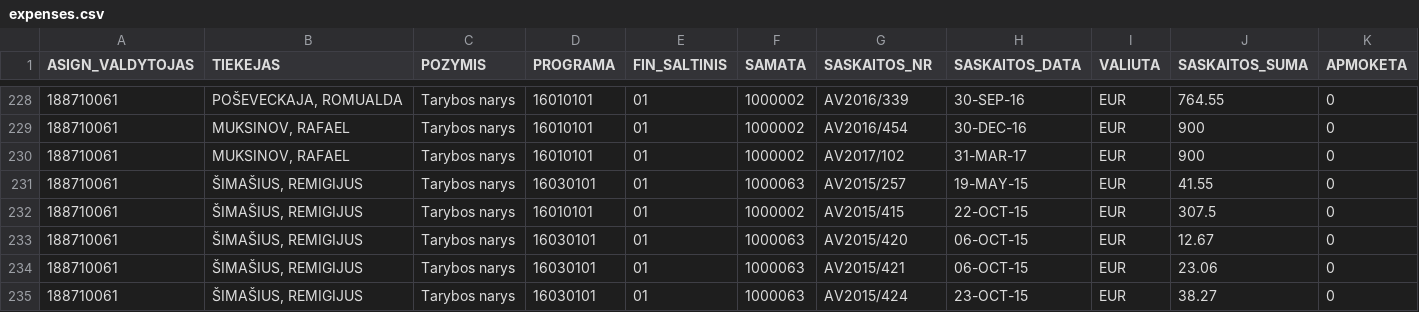
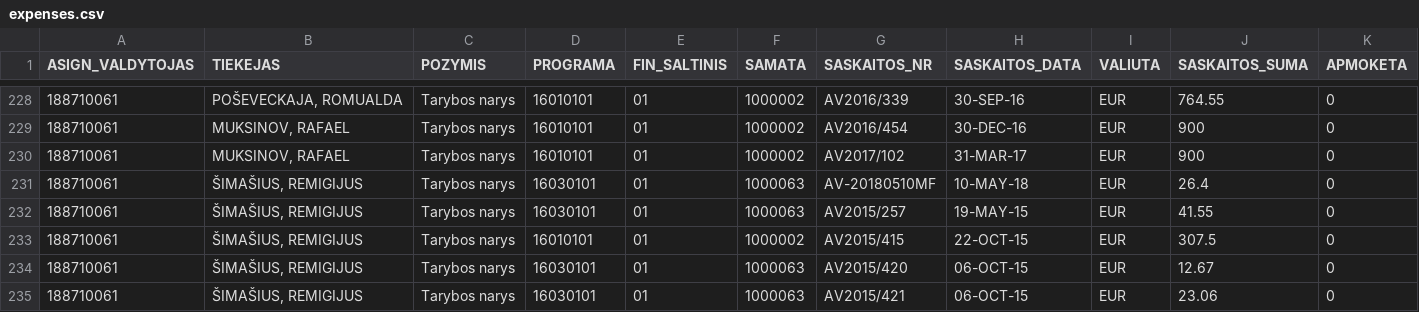
Before and after one commit to vilnius/taryba, a CSV file: expenses/expenses.csv, drawn as a sheet; only a part is shown, gaps mark what is left out; the shorter side is filled out with more unchanged rows; rows hold the shown columns only; the diff names each change by its address in the sheet, - before the commit and + after, or states it on an @@ line.

```diff
--- a/expenses/expenses.csv
+++ b/expenses/expenses.csv
+row 231: 188710061 | ŠIMAŠIUS, REMIGIJUS | Tarybos narys | 16030101 | 01 | 1000063 | AV-20180510MF | 10-MAY-18 | EUR | 26.4 | 0
```
Also changed, not shown: data/meeting_groups.csv, data/meetings.csv, 1 other file.
